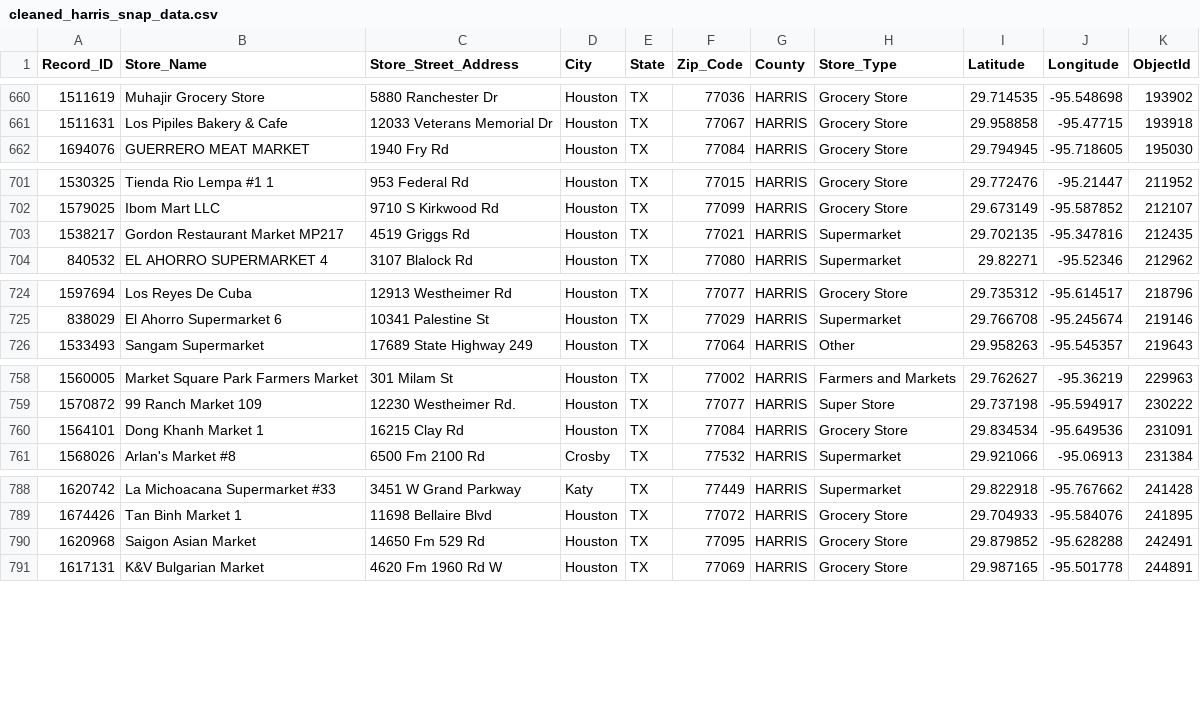
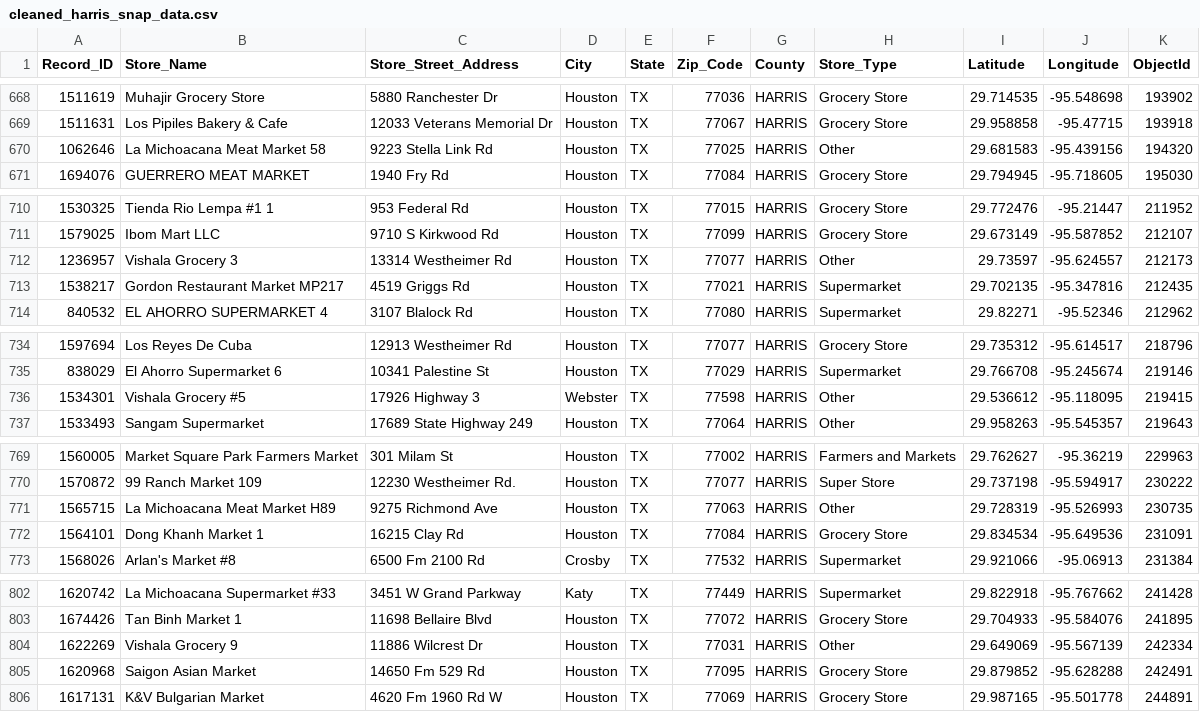
Before and after one commit to sarazarea26/fooddesertproject, a CSV file: Harris_Data/cleaned_harris_snap_data.csv, drawn as a sheet; only a part is shown, gaps mark what is left out; the diff covers the shown part only.

```diff
--- a/Harris_Data/cleaned_harris_snap_data.csv
+++ b/Harris_Data/cleaned_harris_snap_data.csv
@@ -661,2 +669,3 @@ Record_ID,Store_Name,Store_Street_Address,City,State,Zip_Code,County,Store_Type,
 1511631,Los Pipiles Bakery & Cafe,12033 Veterans Memorial Dr,Houston,TX,77067,HARRIS,Grocery Store,29.958858,-95.47715,193918
+1062646,La Michoacana Meat Market 58,9223 Stella Link Rd,Houston,TX,77025,HARRIS,Other,29.681583,-95.439156,194320
 1694076,GUERRERO MEAT MARKET,1940 Fry Rd,Houston,TX,77084,HARRIS,Grocery Store,29.794945,-95.718605,195030
@@ -702,2 +711,3 @@ Record_ID,Store_Name,Store_Street_Address,City,State,Zip_Code,County,Store_Type,
 1579025,Ibom Mart LLC ,9710 S Kirkwood Rd,Houston,TX,77099,HARRIS,Grocery Store,29.673149,-95.587852,212107
+1236957,Vishala Grocery 3,13314 Westheimer Rd,Houston,TX,77077,HARRIS,Other,29.73597,-95.624557,212173
 1538217,Gordon Restaurant Market MP217,4519 Griggs Rd,Houston,TX,77021,HARRIS,Supermarket,29.702135,-95.347816,212435
@@ -725,2 +735,3 @@ Record_ID,Store_Name,Store_Street_Address,City,State,Zip_Code,County,Store_Type,
 838029,El Ahorro Supermarket 6,10341 Palestine St,Houston,TX,77029,HARRIS,Supermarket,29.766708,-95.245674,219146
+1534301,Vishala Grocery #5,17926 Highway 3,Webster,TX,77598,HARRIS,Other,29.536612,-95.118095,219415
 1533493,Sangam Supermarket,17689 State Highway 249,Houston,TX,77064,HARRIS,Other,29.958263,-95.545357,219643
@@ -759,2 +770,3 @@ Record_ID,Store_Name,Store_Street_Address,City,State,Zip_Code,County,Store_Type,
 1570872,99 Ranch Market 109,12230 Westheimer Rd.,Houston,TX,77077,HARRIS,Super Store,29.737198,-95.594917,230222
+1565715,La Michoacana Meat Market H89,9275 Richmond Ave,Houston,TX,77063,HARRIS,Other,29.728319,-95.526993,230735
 1564101,Dong Khanh Market 1,16215 Clay Rd,Houston,TX,77084,HARRIS,Grocery Store,29.834534,-95.649536,231091
@@ -789,2 +803,3 @@ Record_ID,Store_Name,Store_Street_Address,City,State,Zip_Code,County,Store_Type,
 1674426,Tan Binh Market 1,11698 Bellaire Blvd,Houston,TX,77072,HARRIS,Grocery Store,29.704933,-95.584076,241895
+1622269,Vishala Grocery 9,11886 Wilcrest Dr,Houston,TX,77031,HARRIS,Other,29.649069,-95.567139,242334
 1620968,Saigon Asian Market,14650 Fm 529 Rd,Houston,TX,77095,HARRIS,Grocery Store,29.879852,-95.628288,242491
```
Also changed, not shown: 13 added rows elsewhere in this file, 18 other files.
